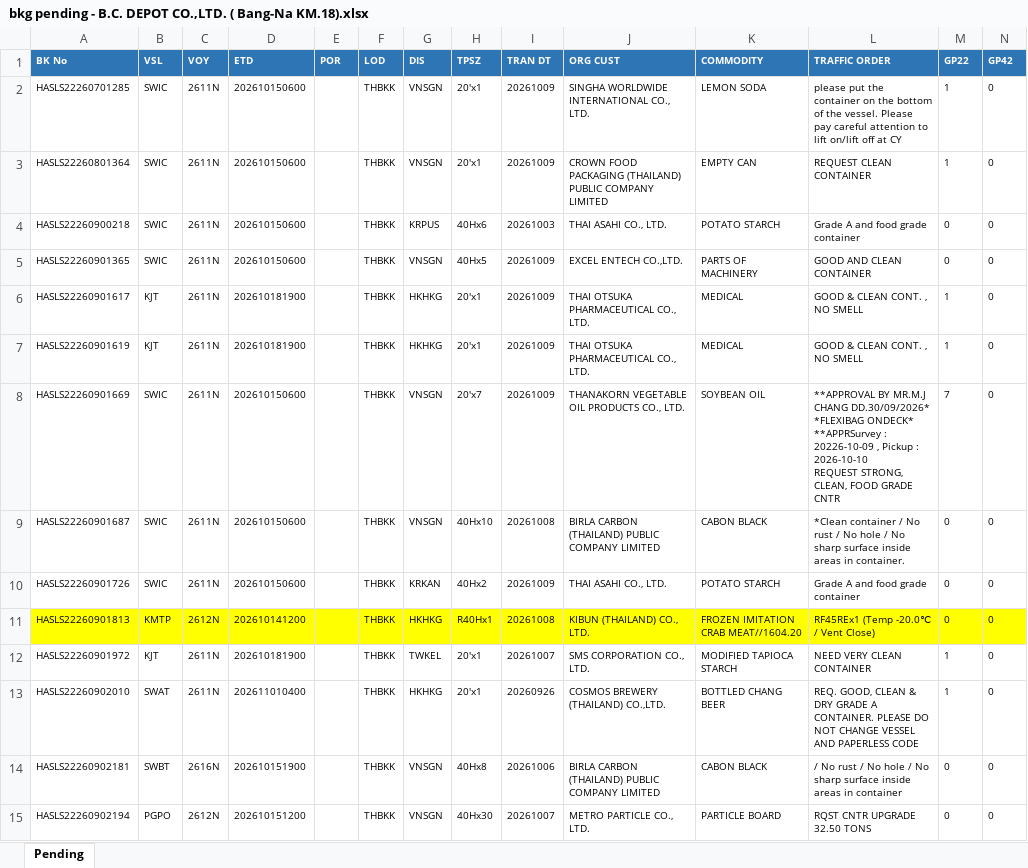
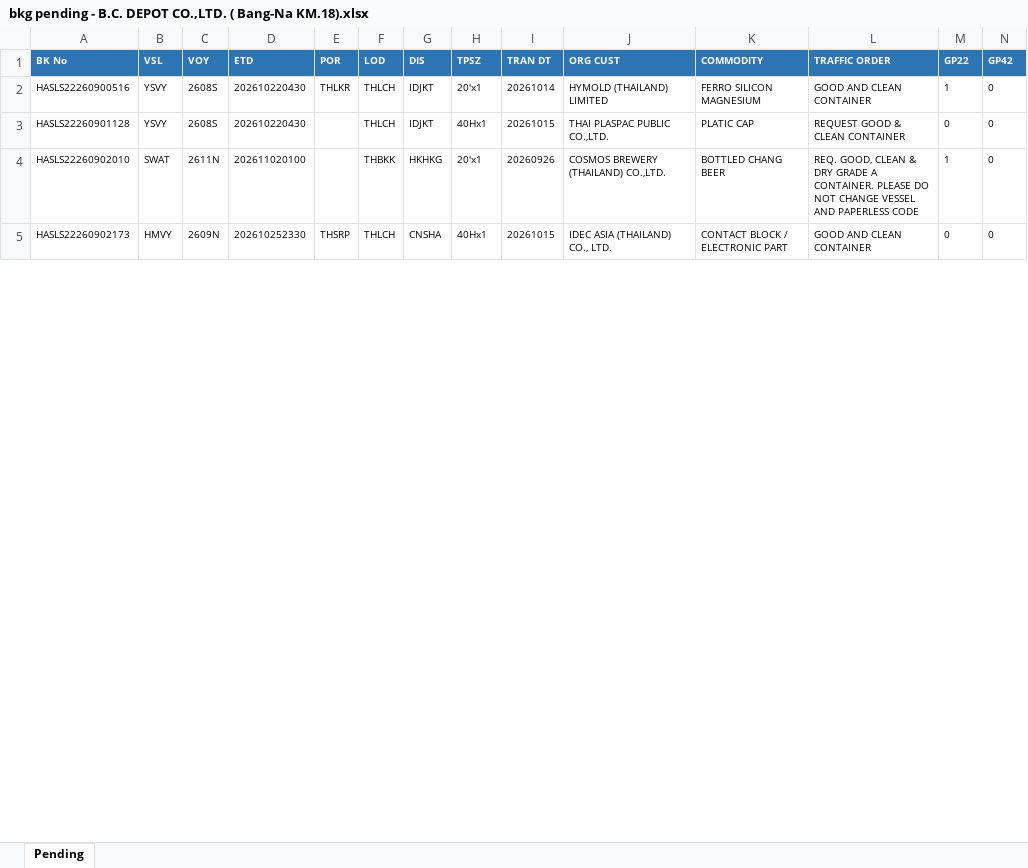
Before and after one commit to sirichai1265/booking-balance-dashboard, an Excel workbook: output/bkg pending - B.C. DEPOT CO.,LTD. ( Bang-Na KM.18).xlsx, sheet Pending, drawn as a sheet; only a part is shown; values as stored, in another font and other column widths than the file's, no borders; removed rows and columns are numbered as before the commit, all else as after; rows hold the shown columns only; ↵ is a line break in a cell; the diff covers the shown part only; the diff names each change by its address in the sheet, - before the commit and + after, or states it on an @@ line.

```diff
--- a/output/bkg pending - B.C. DEPOT CO.,LTD. ( Bang-Na KM.18).xlsx (sheet Pending)
+++ b/output/bkg pending - B.C. DEPOT CO.,LTD. ( Bang-Na KM.18).xlsx (sheet Pending)
-row 2: HASLS22260701285 | SWIC | 2611N | 202610150600 |  | THBKK | VNSGN | 20'x1 | 20261009 | SINGHA WORLDWIDE INTERNATIONAL CO., LTD. | LEMON SODA | please put the container on the bottom of the vessel. Please pay careful attention to lift on/lift off at CY | 1 | 0
-row 3: HASLS22260801364 | SWIC | 2611N | 202610150600 |  | THBKK | VNSGN | 20'x1 | 20261009 | CROWN FOOD PACKAGING (THAILAND) PUBLIC COMPANY LIMITED | EMPTY CAN | REQUEST CLEAN CONTAINER | 1 | 0
-row 4: HASLS22260900218 | SWIC | 2611N | 202610150600 |  | THBKK | KRPUS | 40Hx6 | 20261003 | THAI ASAHI CO., LTD. | POTATO STARCH | Grade A and food grade container | 0 | 0
-row 5: HASLS22260901365 | SWIC | 2611N | 202610150600 |  | THBKK | VNSGN | 40Hx5 | 20261009 | EXCEL ENTECH CO.,LTD. | PARTS OF MACHINERY | GOOD AND CLEAN CONTAINER | 0 | 0
-row 6: HASLS22260901617 | KJT | 2611N | 202610181900 |  | THBKK | HKHKG | 20'x1 | 20261009 | THAI OTSUKA PHARMACEUTICAL CO., LTD. | MEDICAL | GOOD & CLEAN CONT. , NO SMELL | 1 | 0
-row 7: HASLS22260901619 | KJT | 2611N | 202610181900 |  | THBKK | HKHKG | 20'x1 | 20261009 | THAI OTSUKA PHARMACEUTICAL CO., LTD. | MEDICAL | GOOD & CLEAN CONT. , NO SMELL | 1 | 0
-row 8: HASLS22260901669 | SWIC | 2611N | 202610150600 |  | THBKK | VNSGN | 20'x7 | 20261009 | THANAKORN VEGETABLE OIL PRODUCTS CO., LTD. | SOYBEAN OIL | **APPROVAL BY MR.M.J CHANG DD.30/09/2026* *FLEXIBAG ONDECK* ↵ **APPRSurvey : 20226-10-09 , Pickup : 2026-10-10 ↵ REQUEST STRONG, CLEAN, FOOD GRADE CNTR | 7 | 0
-row 9: HASLS22260901687 | SWIC | 2611N | 202610150600 |  | THBKK | VNSGN | 40Hx10 | 20261008 | BIRLA CARBON (THAILAND) PUBLIC COMPANY LIMITED | CABON BLACK | *Clean container / No rust / No hole / No sharp surface inside areas in container. | 0 | 0
-row 10: HASLS22260901726 | SWIC | 2611N | 202610150600 |  | THBKK | KRKAN | 40Hx2 | 20261009 | THAI ASAHI CO., LTD. | POTATO STARCH | Grade A and food grade container | 0 | 0
-row 11: HASLS22260901813 | KMTP | 2612N | 202610141200 |  | THBKK | HKHKG | R40Hx1 | 20261008 | KIBUN (THAILAND) CO., LTD. | FROZEN IMITATION CRAB MEAT//1604.20 | RF45REx1 (Temp -20.0℃ / Vent Close) | 0 | 0
-A2 (BK No): HASLS22260901972
+A2 (BK No): HASLS22260900516
-B2 (VSL): KJT
+B2 (VSL): YSVY
-C2 (VOY): 2611N
+C2 (VOY): 2608S
-D2 (ETD): 202610181900
+D2 (ETD): 202610220430
-E2 (POR): (empty)
+E2 (POR): THLKR
-F2 (LOD): THBKK
+F2 (LOD): THLCH
-G2 (DIS): TWKEL
+G2 (DIS): IDJKT
-I2 (TRAN DT): 20261007
+I2 (TRAN DT): 20261014
-J2 (ORG CUST): SMS CORPORATION CO., LTD.
+J2 (ORG CUST): HYMOLD (THAILAND) LIMITED
-K2 (COMMODITY): MODIFIED TAPIOCA STARCH
+K2 (COMMODITY): FERRO SILICON MAGNESIUM
-L2 (TRAFFIC ORDER): NEED VERY CLEAN CONTAINER
+L2 (TRAFFIC ORDER): GOOD AND CLEAN CONTAINER
+row 3: HASLS22260901128 | YSVY | 2608S | 202610220430 |  | THLCH | IDJKT | 40Hx1 | 20261015 | THAI PLASPAC PUBLIC CO.,LTD. | PLATIC CAP | REQUEST GOOD & CLEAN CONTAINER | 0 | 0
-D4 (ETD): 202611010400
+D4 (ETD): 202611020100
-row 14: HASLS22260902181 | SWBT | 2616N | 202610151900 |  | THBKK | VNSGN | 40Hx8 | 20261006 | BIRLA CARBON (THAILAND) PUBLIC COMPANY LIMITED | CABON BLACK | / No rust / No hole / No sharp surface inside areas in container | 0 | 0
-row 15: HASLS22260902194 | PGPO | 2612N | 202610151200 |  | THBKK | VNSGN | 40Hx30 | 20261007 | METRO PARTICLE CO., LTD. | PARTICLE BOARD | RQST CNTR UPGRADE 32.50 TONS | 0 | 0
+row 5: HASLS22260902173 | HMVY | 2609N | 202610252330 | THSRP | THLCH | CNSHA | 40Hx1 | 20261015 | IDEC ASIA (THAILAND) CO., LTD. | CONTACT BLOCK / ELECTRONIC PART | GOOD AND CLEAN CONTAINER | 0 | 0
```
Also changed, not shown: 7 added rows, 1 removed row and 95 edited cells elsewhere in this sheet, output/Booking Balance Summary.xlsx, output/bkg pending - HAST Logistics Co.,Ltd.xlsx, 9 other files.
